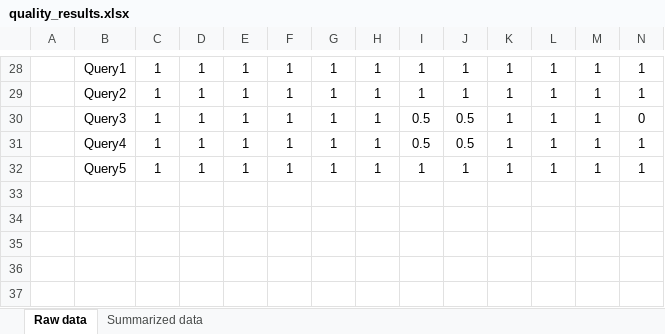
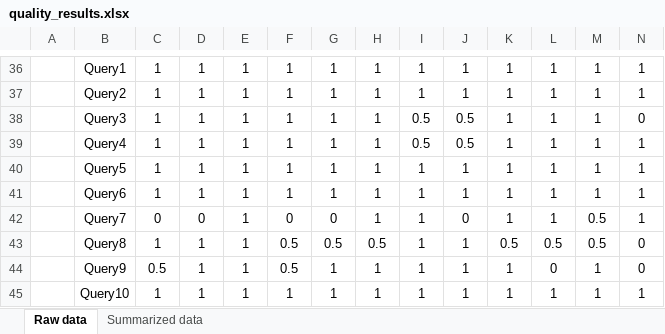
Before and after one commit to arthoviedo/cern_math_explorer, an Excel workbook: data/quality_results.xlsx, sheet Raw data, drawn as a sheet; only a part is shown, gaps mark what is left out; values as stored, in another font and other column widths than the file's, no borders; rows hold the shown columns only; the diff covers the shown part only; the diff names each change by its address in the sheet, - before the commit and + after, or states it on an @@ line.

```diff
--- a/data/quality_results.xlsx (sheet Raw data)
+++ b/data/quality_results.xlsx (sheet Raw data)
+row 41:  | Query6 | 1 | 1 | 1 | 1 | 1 | 1 | 1 | 1 | 1 | 1 | 1 | 1
+row 42:  | Query7 | 0 | 0 | 1 | 0 | 0 | 1 | 1 | 0 | 1 | 1 | 0.5 | 1
+row 43:  | Query8 | 1 | 1 | 1 | 0.5 | 0.5 | 0.5 | 1 | 1 | 0.5 | 0.5 | 0.5 | 0
+row 44:  | Query9 | 0.5 | 1 | 1 | 0.5 | 1 | 1 | 1 | 1 | 1 | 0 | 1 | 0
+row 45:  | Query10 | 1 | 1 | 1 | 1 | 1 | 1 | 1 | 1 | 1 | 1 | 1 | 1
```
Also changed, not shown: 11 added rows, 3 removed rows and 60 edited cells elsewhere in this sheet, sheet Summarized data, formulas that keep their value, hidden cells, 13 other files.
